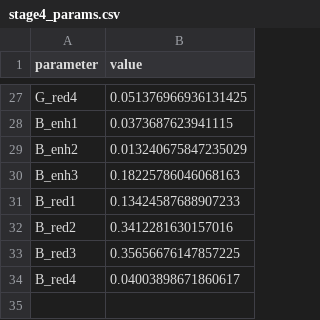
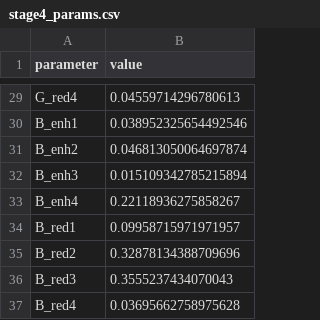
Before and after one commit to onions222/DeSPR, a CSV file: less_param_multi_stage_save/stage4_params.csv, drawn as a sheet; only a part is shown, gaps mark what is left out; addresses are those after the commit; the diff covers the shown part only; the diff names each change by its address in the sheet, - before the commit and + after, or states it on an @@ line.

```diff
--- a/less_param_multi_stage_save/stage4_params.csv
+++ b/less_param_multi_stage_save/stage4_params.csv
-B29 (value): 0.051376966936131425
+B29 (value): 0.04559714296780613
-B30 (value): 0.0373687623941115
+B30 (value): 0.038952325654492546
-B31 (value): 0.013240675847235029
+B31 (value): 0.046813050064697874
-B32 (value): 0.18225786046068163
+B32 (value): 0.015109342785215894
+row 33: B_enh4 | 0.22118936275858267
-B34 (value): 0.13424587688907233
+B34 (value): 0.09958715971971957
-B35 (value): 0.3412281630157016
+B35 (value): 0.32878134388709696
-B36 (value): 0.35656676147857225
+B36 (value): 0.3555237434070043
-B37 (value): 0.04003898671860617
+B37 (value): 0.03695662758975628
```
Also changed, not shown: 2 added rows and 25 edited cells elsewhere in this file, less_param_multi_stage_save/stage1_params.csv, less_param_multi_stage_save/stage3_params.csv, 6 other files.
